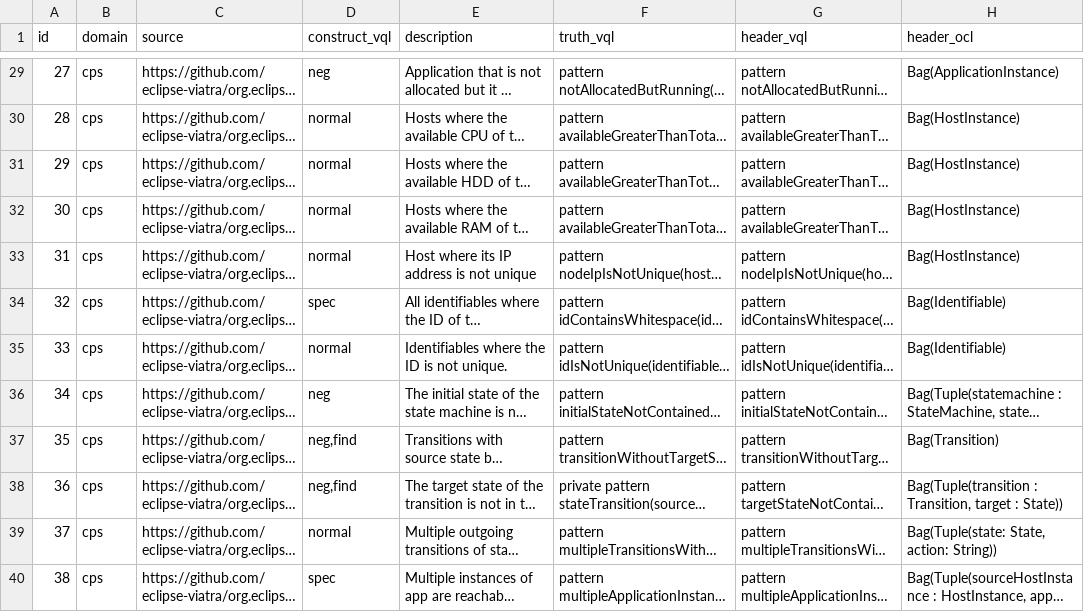
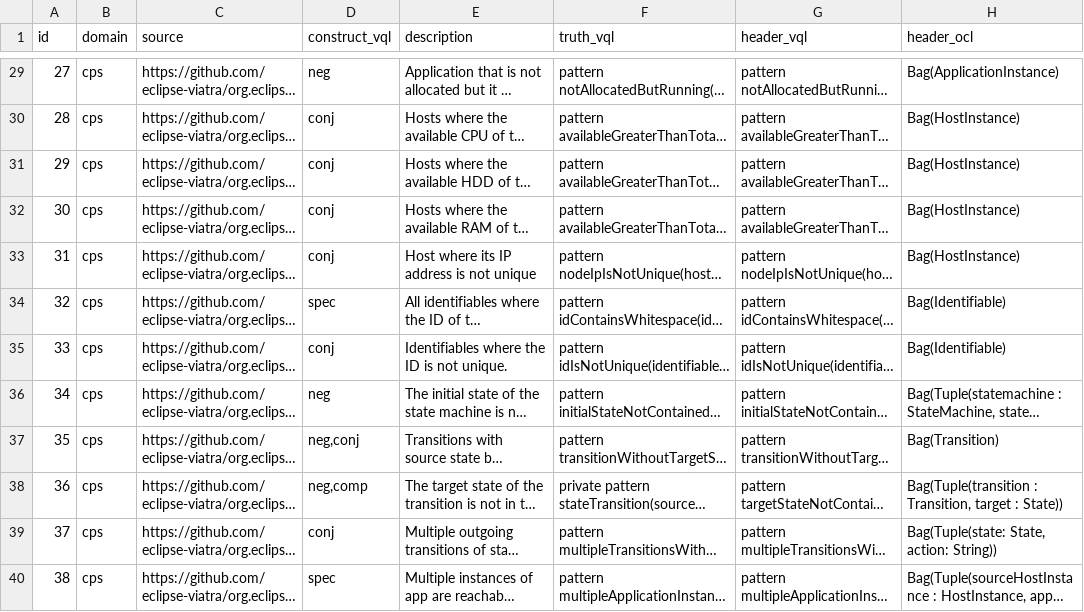
Before and after one commit to PELAB-LiU/Text2VQL, a CSV file: dataset_construction/test_metamodel/truth.csv, drawn as a sheet; only a part is shown, gaps mark what is left out; long unchanged cells end in …; the diff covers the shown part only; the diff names each change by its address in the sheet, - before the commit and + after, or states it on an @@ line.

```diff
--- a/dataset_construction/test_metamodel/truth.csv
+++ b/dataset_construction/test_metamodel/truth.csv
-D30:D33 (construct_vql): normal
+D30:D33 (construct_vql): conj
-D35 (construct_vql): normal
+D35 (construct_vql): conj
-D37 (construct_vql): neg,find
+D37 (construct_vql): neg,conj
-D38 (construct_vql): neg,find
+D38 (construct_vql): neg,comp
-D39 (construct_vql): normal
+D39 (construct_vql): conj
```
Also changed, not shown: 23 edited cells elsewhere in this file.
